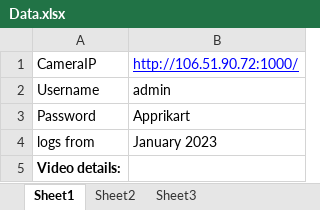
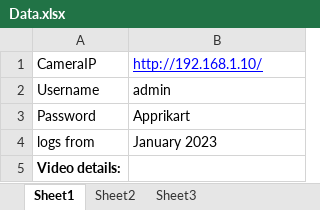
Before and after one commit to nandeeshsk1007/Camera_configuration_excel, an Excel workbook: target/test-classes/Utilities/Data.xlsx, sheet Sheet1, drawn as a sheet; only a part is shown; values as stored, in another font and other column widths than the file's, no borders; the diff names each change by its address in the sheet, - before the commit and + after, or states it on an @@ line.

```diff
--- a/target/test-classes/Utilities/Data.xlsx (sheet Sheet1)
+++ b/target/test-classes/Utilities/Data.xlsx (sheet Sheet1)
-B1: http://106.51.90.72:1000/
+B1: http://192.168.1.10/
```
Also changed, not shown: sheet Sheet2, sheet Sheet3, 4 other files.
